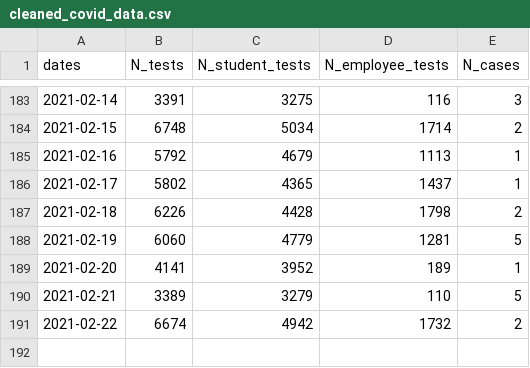
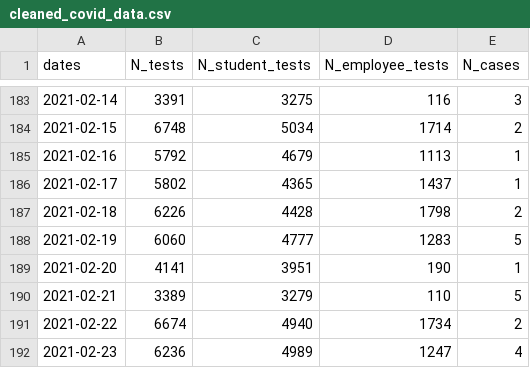
Before and after one commit to dashiellmassey/cornell-covid-dashboard, a CSV file: cleaned_covid_data.csv, drawn as a sheet; only a part is shown, gaps mark what is left out.

```diff
--- a/cleaned_covid_data.csv
+++ b/cleaned_covid_data.csv
@@ -187,5 +187,6 @@ dates,N_tests,N_student_tests,N_employee_tests,N_cases
 2021-02-18,6226,4428,1798,2
-2021-02-19,6060,4779,1281,5
-2021-02-20,4141,3952,189,1
+2021-02-19,6060,4777,1283,5
+2021-02-20,4141,3951,190,1
 2021-02-21,3389,3279,110,5
-2021-02-22,6674,4942,1732,2
+2021-02-22,6674,4940,1734,2
+2021-02-23,6236,4989,1247,4
```
Also changed, not shown: docs/cleaned_covid_data.csv, 4 other files.
